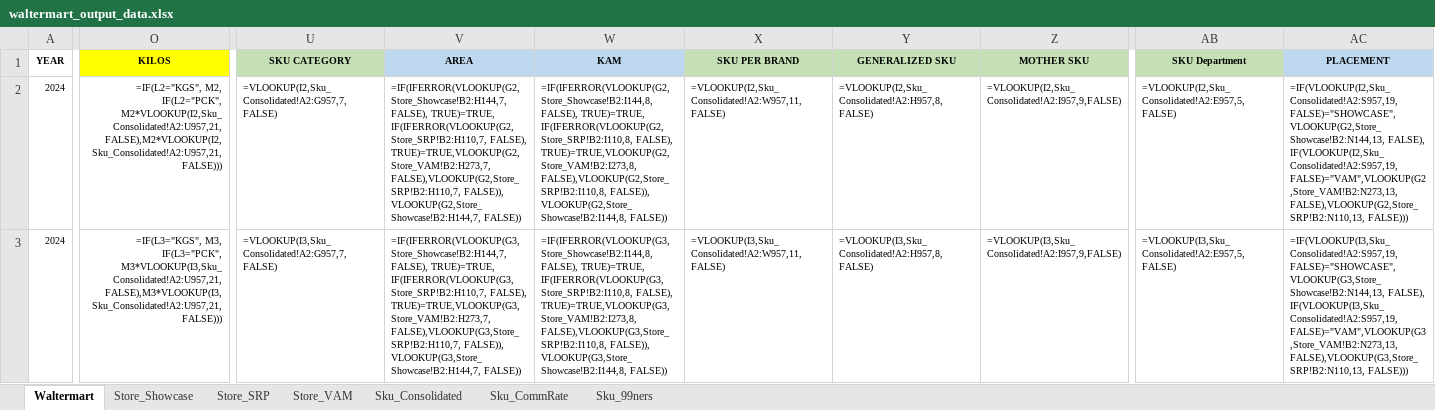
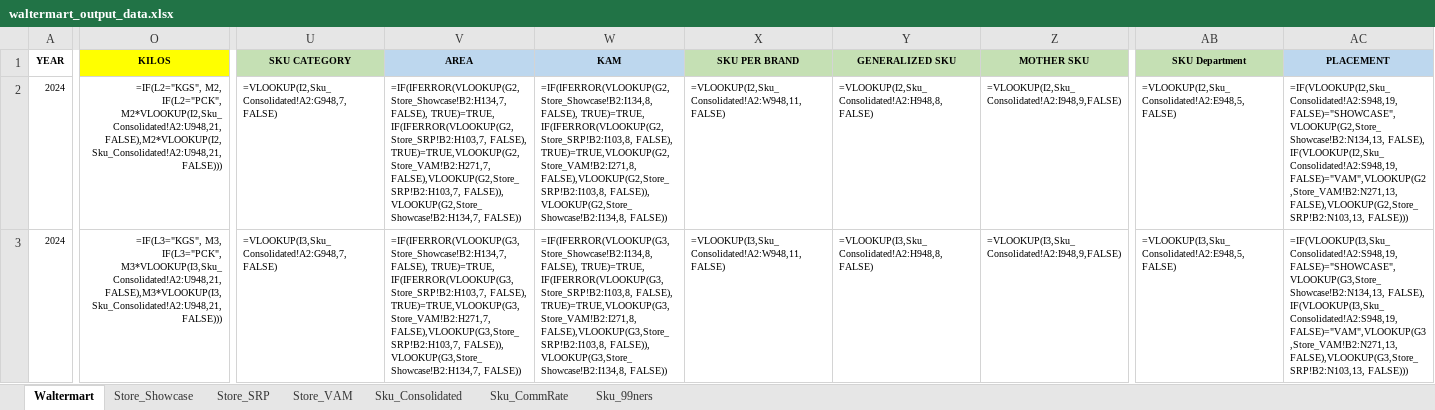
Before and after one commit to darthnihilus0917/cosolidator-tool, an Excel workbook: output/waltermart_output_data.xlsx, sheet Waltermart, drawn as a sheet; only a part is shown, gaps mark what is left out; values as stored, in another font and other column widths than the file's, no borders; formulas without a stored value are shown as written; the diff covers the shown part only; the diff names each change by its address in the sheet, - before the commit and + after, or states it on an @@ line.

```diff
--- a/output/waltermart_output_data.xlsx (sheet Waltermart)
+++ b/output/waltermart_output_data.xlsx (sheet Waltermart)
-O2 (KILOS): …M2, IF(L2="PCK", M2*VLOOKUP(I2,Sku_Consolidated!A2:U957,21, FALSE),M2*VLOOKUP(I2,Sku_Consolidated!A2:U957,21, FALSE)))
+O2 (KILOS): …M2, IF(L2="PCK", M2*VLOOKUP(I2,Sku_Consolidated!A2:U948,21, FALSE),M2*VLOOKUP(I2,Sku_Consolidated!A2:U948,21, FALSE)))
-U2 (SKU CATEGORY): =VLOOKUP(I2,Sku_Consolidated!A2:G957,7, FALSE)
+U2 (SKU CATEGORY): =VLOOKUP(I2,Sku_Consolidated!A2:G948,7, FALSE)
-V2 (AREA): =IF(IFERROR(VLOOKUP(G2,Store_Showcase!B2:H144,7, FALSE), TRUE)=TRUE, IF(IFERROR(VLOOKUP(G2,Store_SRP!B2:H110,7, FALSE), TRUE)=TRUE,VLOOKUP(G2,Store_VAM!B2:H273,7, FALSE),VLOOKUP(G2,Store_SRP!B2:H110,7, FALSE)), VLOOKUP(G2,Store_Showcase!B2:H144,7, FALSE))
+V2 (AREA): =IF(IFERROR(VLOOKUP(G2,Store_Showcase!B2:H134,7, FALSE), TRUE)=TRUE, IF(IFERROR(VLOOKUP(G2,Store_SRP!B2:H103,7, FALSE), TRUE)=TRUE,VLOOKUP(G2,Store_VAM!B2:H271,7, FALSE),VLOOKUP(G2,Store_SRP!B2:H103,7, FALSE)), VLOOKUP(G2,Store_Showcase!B2:H134,7, FALSE))
-W2 (KAM): =IF(IFERROR(VLOOKUP(G2,Store_Showcase!B2:I144,8, FALSE), TRUE)=TRUE, IF(IFERROR(VLOOKUP(G2,Store_SRP!B2:I110,8, FALSE), TRUE)=TRUE,VLOOKUP(G2,Store_VAM!B2:I273,8, FALSE),VLOOKUP(G2,Store_SRP!B2:I110,8, FALSE)), VLOOKUP(G2,Store_Showcase!B2:I144,8, FALSE))
+W2 (KAM): =IF(IFERROR(VLOOKUP(G2,Store_Showcase!B2:I134,8, FALSE), TRUE)=TRUE, IF(IFERROR(VLOOKUP(G2,Store_SRP!B2:I103,8, FALSE), TRUE)=TRUE,VLOOKUP(G2,Store_VAM!B2:I271,8, FALSE),VLOOKUP(G2,Store_SRP!B2:I103,8, FALSE)), VLOOKUP(G2,Store_Showcase!B2:I134,8, FALSE))
-X2 (SKU PER BRAND): =VLOOKUP(I2,Sku_Consolidated!A2:W957,11,FALSE)
+X2 (SKU PER BRAND): =VLOOKUP(I2,Sku_Consolidated!A2:W948,11,FALSE)
-Y2 (GENERALIZED SKU): =VLOOKUP(I2,Sku_Consolidated!A2:H957,8,FALSE)
+Y2 (GENERALIZED SKU): =VLOOKUP(I2,Sku_Consolidated!A2:H948,8,FALSE)
-Z2 (MOTHER SKU): =VLOOKUP(I2,Sku_Consolidated!A2:I957,9,FALSE)
+Z2 (MOTHER SKU): =VLOOKUP(I2,Sku_Consolidated!A2:I948,9,FALSE)
-AB2 (SKU Department): =VLOOKUP(I2,Sku_Consolidated!A2:E957,5,FALSE)
+AB2 (SKU Department): =VLOOKUP(I2,Sku_Consolidated!A2:E948,5,FALSE)
-AC2 (PLACEMENT): =IF(VLOOKUP(I2,Sku_Consolidated!A2:S957,19,FALSE)="SHOWCASE", VLOOKUP(G2,Store_Showcase!B2:N144,13, FALSE), IF(VLOOKUP(I2,Sku_Consolidated!A2:S957,19,FALSE)="VAM",VLOOKUP(G2,Store_VAM!B2:N273,13, FALSE),VLOOKUP(G2,Store_SRP!B2:N110,13, FALSE)))
+AC2 (PLACEMENT): =IF(VLOOKUP(I2,Sku_Consolidated!A2:S948,19,FALSE)="SHOWCASE", VLOOKUP(G2,Store_Showcase!B2:N134,13, FALSE), IF(VLOOKUP(I2,Sku_Consolidated!A2:S948,19,FALSE)="VAM",VLOOKUP(G2,Store_VAM!B2:N271,13, FALSE),VLOOKUP(G2,Store_SRP!B2:N103,13, FALSE)))
-O3 (KILOS): …M3, IF(L3="PCK", M3*VLOOKUP(I3,Sku_Consolidated!A2:U957,21, FALSE),M3*VLOOKUP(I3,Sku_Consolidated!A2:U957,21, FALSE)))
+O3 (KILOS): …M3, IF(L3="PCK", M3*VLOOKUP(I3,Sku_Consolidated!A2:U948,21, FALSE),M3*VLOOKUP(I3,Sku_Consolidated!A2:U948,21, FALSE)))
-U3 (SKU CATEGORY): =VLOOKUP(I3,Sku_Consolidated!A2:G957,7, FALSE)
+U3 (SKU CATEGORY): =VLOOKUP(I3,Sku_Consolidated!A2:G948,7, FALSE)
-V3 (AREA): =IF(IFERROR(VLOOKUP(G3,Store_Showcase!B2:H144,7, FALSE), TRUE)=TRUE, IF(IFERROR(VLOOKUP(G3,Store_SRP!B2:H110,7, FALSE), TRUE)=TRUE,VLOOKUP(G3,Store_VAM!B2:H273,7, FALSE),VLOOKUP(G3,Store_SRP!B2:H110,7, FALSE)), VLOOKUP(G3,Store_Showcase!B2:H144,7, FALSE))
+V3 (AREA): =IF(IFERROR(VLOOKUP(G3,Store_Showcase!B2:H134,7, FALSE), TRUE)=TRUE, IF(IFERROR(VLOOKUP(G3,Store_SRP!B2:H103,7, FALSE), TRUE)=TRUE,VLOOKUP(G3,Store_VAM!B2:H271,7, FALSE),VLOOKUP(G3,Store_SRP!B2:H103,7, FALSE)), VLOOKUP(G3,Store_Showcase!B2:H134,7, FALSE))
-W3 (KAM): =IF(IFERROR(VLOOKUP(G3,Store_Showcase!B2:I144,8, FALSE), TRUE)=TRUE, IF(IFERROR(VLOOKUP(G3,Store_SRP!B2:I110,8, FALSE), TRUE)=TRUE,VLOOKUP(G3,Store_VAM!B2:I273,8, FALSE),VLOOKUP(G3,Store_SRP!B2:I110,8, FALSE)), VLOOKUP(G3,Store_Showcase!B2:I144,8, FALSE))
+W3 (KAM): =IF(IFERROR(VLOOKUP(G3,Store_Showcase!B2:I134,8, FALSE), TRUE)=TRUE, IF(IFERROR(VLOOKUP(G3,Store_SRP!B2:I103,8, FALSE), TRUE)=TRUE,VLOOKUP(G3,Store_VAM!B2:I271,8, FALSE),VLOOKUP(G3,Store_SRP!B2:I103,8, FALSE)), VLOOKUP(G3,Store_Showcase!B2:I134,8, FALSE))
-X3 (SKU PER BRAND): =VLOOKUP(I3,Sku_Consolidated!A2:W957,11,FALSE)
+X3 (SKU PER BRAND): =VLOOKUP(I3,Sku_Consolidated!A2:W948,11,FALSE)
-Y3 (GENERALIZED SKU): =VLOOKUP(I3,Sku_Consolidated!A2:H957,8,FALSE)
+Y3 (GENERALIZED SKU): =VLOOKUP(I3,Sku_Consolidated!A2:H948,8,FALSE)
-Z3 (MOTHER SKU): =VLOOKUP(I3,Sku_Consolidated!A2:I957,9,FALSE)
+Z3 (MOTHER SKU): =VLOOKUP(I3,Sku_Consolidated!A2:I948,9,FALSE)
-AB3 (SKU Department): =VLOOKUP(I3,Sku_Consolidated!A2:E957,5,FALSE)
+AB3 (SKU Department): =VLOOKUP(I3,Sku_Consolidated!A2:E948,5,FALSE)
-AC3 (PLACEMENT): =IF(VLOOKUP(I3,Sku_Consolidated!A2:S957,19,FALSE)="SHOWCASE", VLOOKUP(G3,Store_Showcase!B2:N144,13, FALSE), IF(VLOOKUP(I3,Sku_Consolidated!A2:S957,19,FALSE)="VAM",VLOOKUP(G3,Store_VAM!B2:N273,13, FALSE),VLOOKUP(G3,Store_SRP!B2:N110,13, FALSE)))
+AC3 (PLACEMENT): =IF(VLOOKUP(I3,Sku_Consolidated!A2:S948,19,FALSE)="SHOWCASE", VLOOKUP(G3,Store_Showcase!B2:N134,13, FALSE), IF(VLOOKUP(I3,Sku_Consolidated!A2:S948,19,FALSE)="VAM",VLOOKUP(G3,Store_VAM!B2:N271,13, FALSE),VLOOKUP(G3,Store_SRP!B2:N103,13, FALSE)))
```
Also changed, not shown: 472 edited cells elsewhere in this sheet, sheet Store_Showcase, sheet Sku_Consolidated, sheet Sku_CommRate, sheet Store_SRP, sheet Store_VAM, monitoring/output_data.xlsx, output/merrymart_output_data.xlsx, 4 other files.
